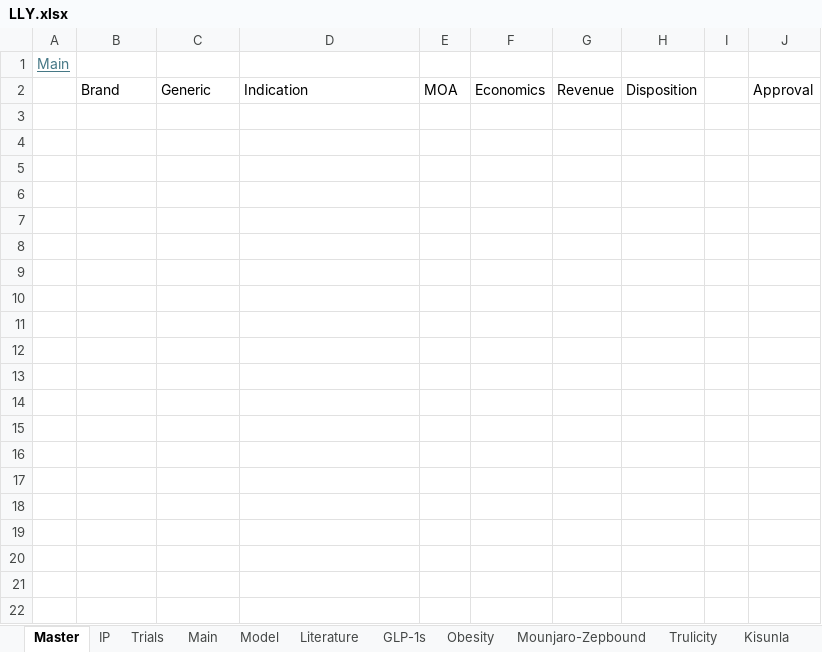
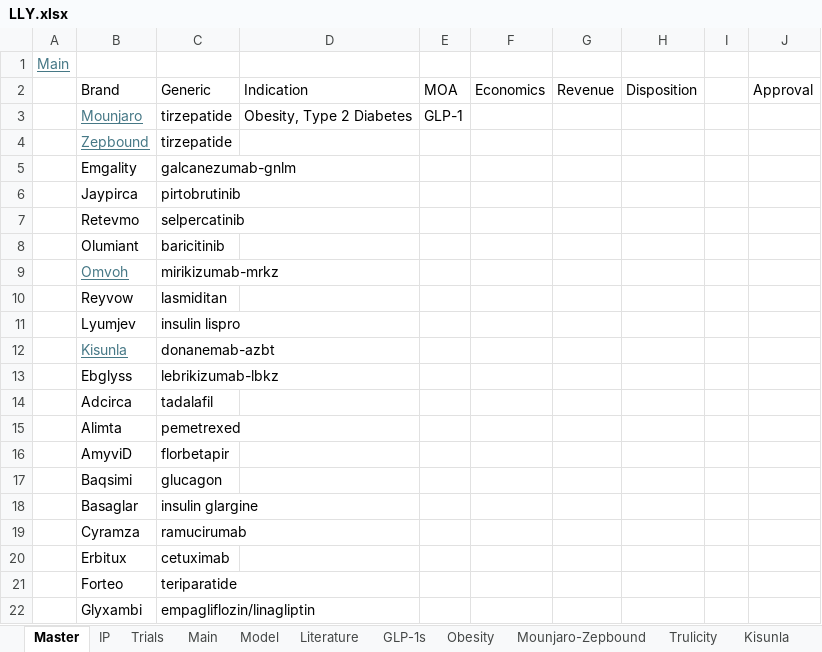
Before and after one commit to LiamRender/models, an Excel workbook: LLY.xlsx, sheet Master, drawn as a sheet; only a part is shown; values as stored, in another font and other column widths than the file's, no borders; the diff covers the shown part only; the diff names each change by its address in the sheet, - before the commit and + after, or states it on an @@ line.

```diff
--- a/LLY.xlsx (sheet Master)
+++ b/LLY.xlsx (sheet Master)
+row 3:  | Mounjaro | tirzepatide | Obesity, Type 2 Diabetes | GLP-1
+row 4:  | Zepbound | tirzepatide
+row 5:  | Emgality | galcanezumab-gnlm
+row 6:  | Jaypirca | pirtobrutinib
+row 7:  | Retevmo | selpercatinib
+row 8:  | Olumiant | baricitinib
+row 9:  | Omvoh | mirikizumab-mrkz
+row 10:  | Reyvow | lasmiditan
+row 11:  | Lyumjev | insulin lispro
+row 12:  | Kisunla | donanemab-azbt
+row 13:  | Ebglyss | lebrikizumab-lbkz
+row 14:  | Adcirca | tadalafil
+row 15:  | Alimta | pemetrexed
+row 16:  | AmyviD | florbetapir
+row 17:  | Baqsimi | glucagon
+row 18:  | Basaglar | insulin glargine
+row 19:  | Cyramza | ramucirumab
+row 20:  | Erbitux | cetuximab
+row 21:  | Forteo | teriparatide
+row 22:  | Glyxambi | empagliflozin/linagliptin
```
Also changed, not shown: 12 added rows elsewhere in this sheet, sheet Model, charts or pictures, ATYR.xlsx, GOOGL.xlsx, 4 other files.
